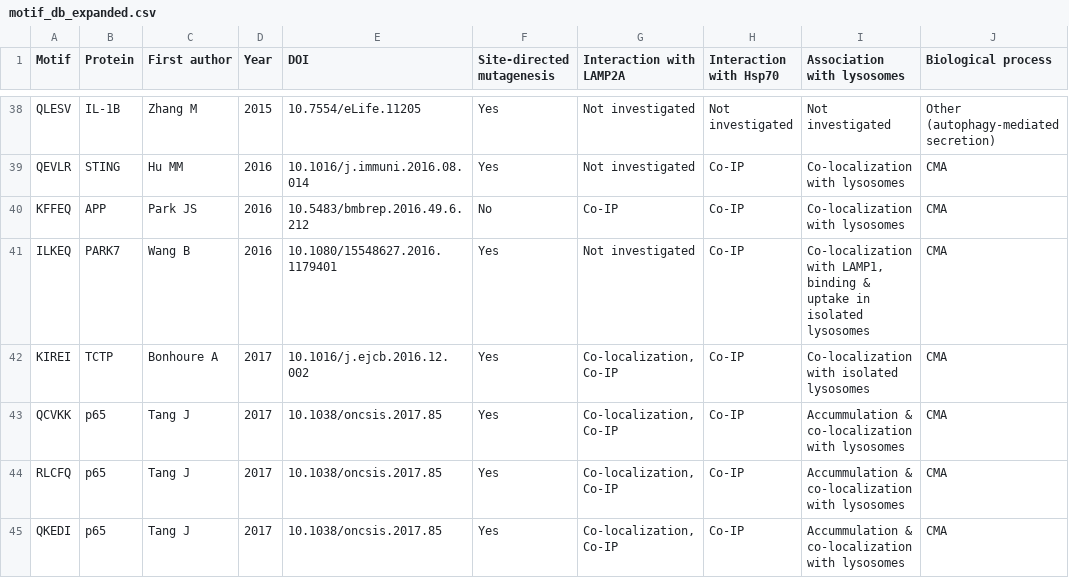
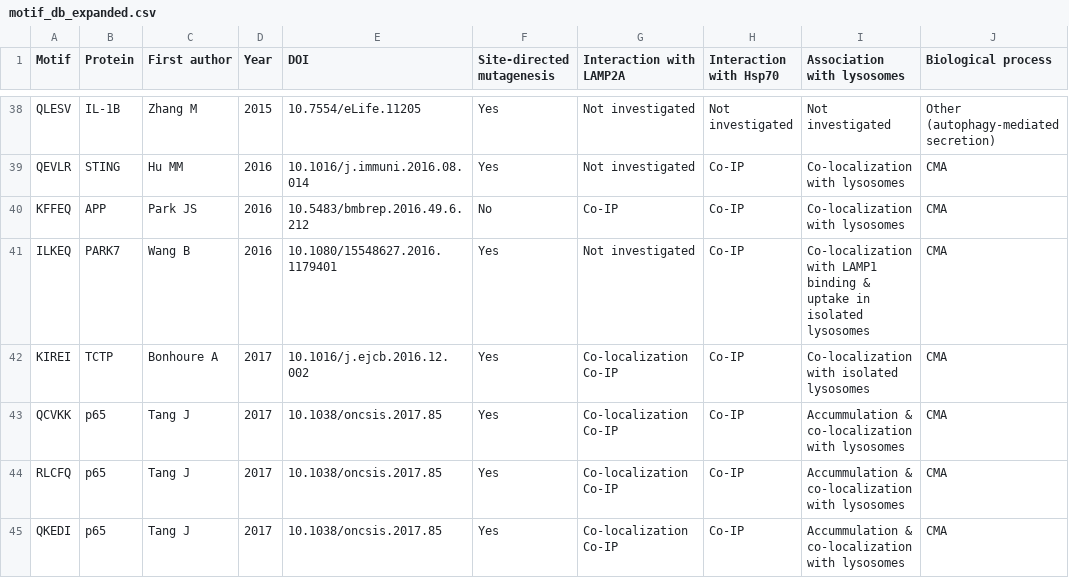
Before and after one commit to Marcin-Lubocki/KFERQminer, a CSV file: motif_db_expanded.csv, drawn as a sheet; only a part is shown, gaps mark what is left out; the diff covers the shown part only.

Commit message:
Update motif_db_expanded.csv

```diff
--- a/motif_db_expanded.csv
+++ b/motif_db_expanded.csv
@@ -40,6 +40,6 @@ QEVLR;STING;Hu MM;2016;10.1016/j.immuni.2016.08.014;Yes;Not investigated;Co-IP;C
 KFFEQ;APP;Park JS;2016;10.5483/bmbrep.2016.49.6.212;No;Co-IP;Co-IP; Co-localization with lysosomes;CMA
-ILKEQ;PARK7;Wang B;2016;10.1080/15548627.2016.1179401;Yes;Not investigated;Co-IP;Co-localization with LAMP1, binding & uptake in isolated lysosomes;CMA
-KIREI;TCTP;Bonhoure A;2017;10.1016/j.ejcb.2016.12.002;Yes;Co-localization, Co-IP;Co-IP;Co-localization with isolated lysosomes;CMA
-QCVKK;p65;Tang J;2017;10.1038/oncsis.2017.85;Yes;Co-localization, Co-IP;Co-IP;Accummulation & co-localization with lysosomes;CMA
-RLCFQ;p65;Tang J;2017;10.1038/oncsis.2017.85;Yes;Co-localization, Co-IP;Co-IP;Accummulation & co-localization with lysosomes;CMA
-QKEDI;p65;Tang J;2017;10.1038/oncsis.2017.85;Yes;Co-localization, Co-IP;Co-IP;Accummulation & co-localization with lysosomes;CMA
+ILKEQ;PARK7;Wang B;2016;10.1080/15548627.2016.1179401;Yes;Not investigated;Co-IP;Co-localization with LAMP1 binding & uptake in isolated lysosomes;CMA
+KIREI;TCTP;Bonhoure A;2017;10.1016/j.ejcb.2016.12.002;Yes;Co-localization Co-IP;Co-IP;Co-localization with isolated lysosomes;CMA
+QCVKK;p65;Tang J;2017;10.1038/oncsis.2017.85;Yes;Co-localization Co-IP;Co-IP;Accummulation & co-localization with lysosomes;CMA
+RLCFQ;p65;Tang J;2017;10.1038/oncsis.2017.85;Yes;Co-localization Co-IP;Co-IP;Accummulation & co-localization with lysosomes;CMA
+QKEDI;p65;Tang J;2017;10.1038/oncsis.2017.85;Yes;Co-localization Co-IP;Co-IP;Accummulation & co-localization with lysosomes;CMA
```
Also changed, not shown: 9 edited cells elsewhere in this file.
